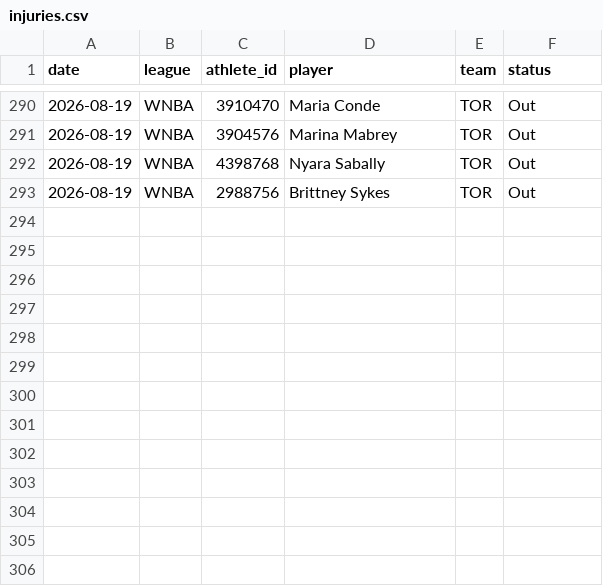
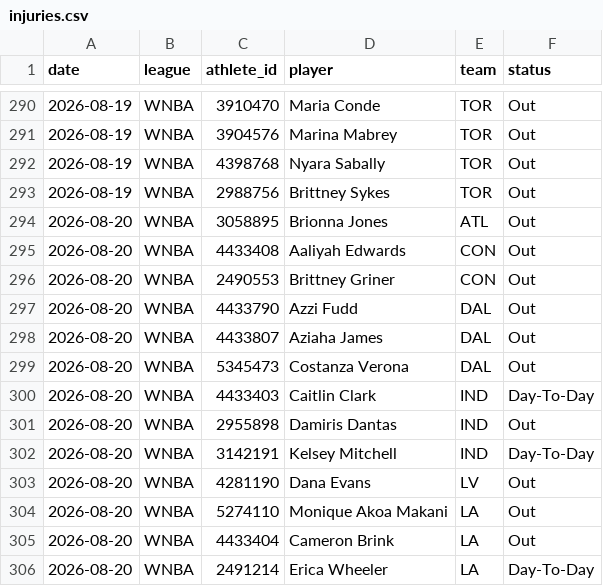
Before and after one commit to azcal/mbm-props, a CSV file: logs/injuries.csv, drawn as a sheet; only a part is shown, gaps mark what is left out.

```diff
--- a/logs/injuries.csv
+++ b/logs/injuries.csv
@@ -293 +293,14 @@ date,league,athlete_id,player,team,status
 2026-08-19,WNBA,2988756,Brittney Sykes,TOR,Out
+2026-08-20,WNBA,3058895,Brionna Jones,ATL,Out
+2026-08-20,WNBA,4433408,Aaliyah Edwards,CON,Out
+2026-08-20,WNBA,2490553,Brittney Griner,CON,Out
+2026-08-20,WNBA,4433790,Azzi Fudd,DAL,Out
+2026-08-20,WNBA,4433807,Aziaha James,DAL,Out
+2026-08-20,WNBA,5345473,Costanza Verona,DAL,Out
+2026-08-20,WNBA,4433403,Caitlin Clark,IND,Day-To-Day
+2026-08-20,WNBA,2955898,Damiris Dantas,IND,Out
+2026-08-20,WNBA,3142191,Kelsey Mitchell,IND,Day-To-Day
+2026-08-20,WNBA,4281190,Dana Evans,LV,Out
+2026-08-20,WNBA,5274110,Monique Akoa Makani,LA,Out
+2026-08-20,WNBA,4433404,Cameron Brink,LA,Out
+2026-08-20,WNBA,2491214,Erica Wheeler,LA,Day-To-Day
```
Also changed, not shown: logs/predictions.csv, 2 other files.
